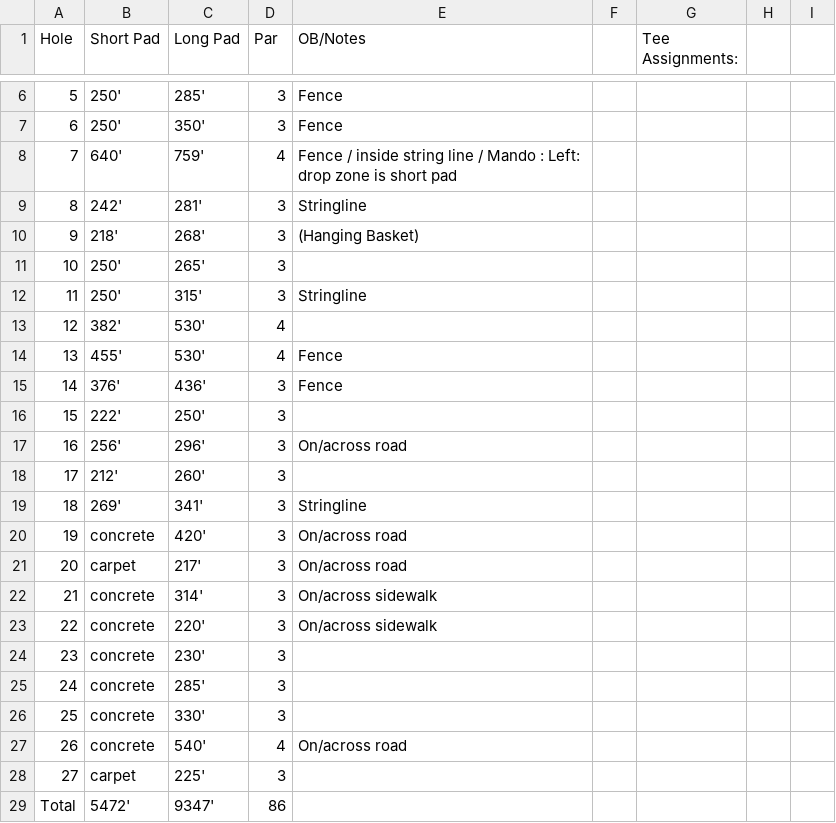
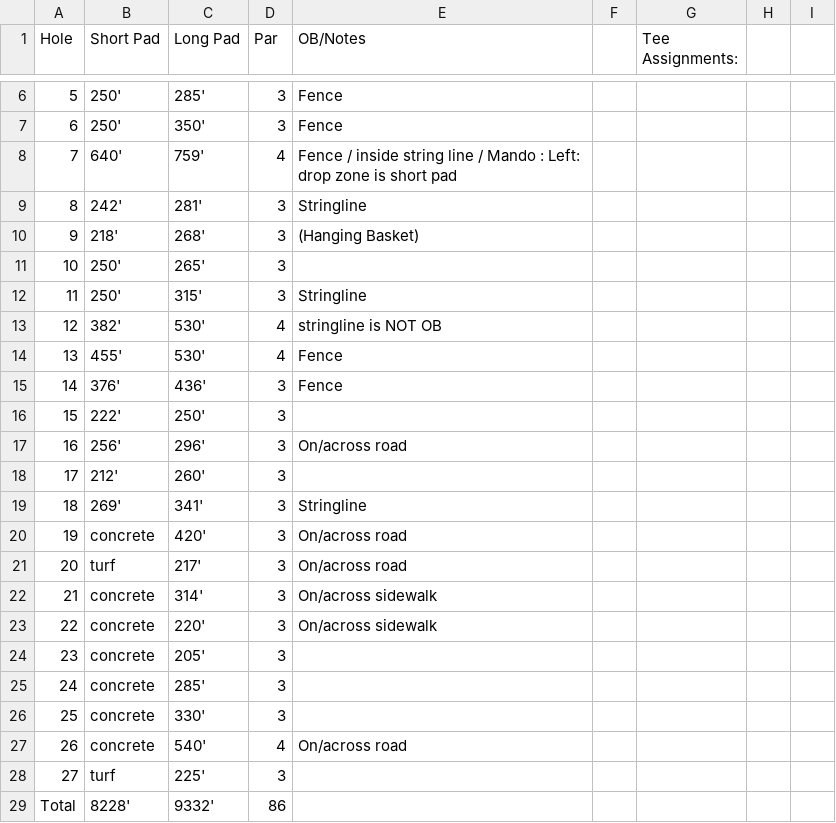
Before and after one commit to steve-kent/debary-open-php, a CSV file: images/courses/2020/layout.csv, drawn as a sheet; only a part is shown, gaps mark what is left out.

Commit message:
Update layout spreadsheet

```diff
--- a/images/courses/2020/layout.csv
+++ b/images/courses/2020/layout.csv
@@ -12,3 +12,3 @@ Hole,Short Pad,Long Pad,Par,OB/Notes,,Tee Assignments:,,
 11,250',315',3,Stringline,,,,
-12,382',530',4,,,,,
+12,382',530',4,stringline is NOT OB,,,,
 13,455',530',4,Fence,,,,
@@ -20,6 +20,6 @@ Hole,Short Pad,Long Pad,Par,OB/Notes,,Tee Assignments:,,
 19,concrete,420',3,On/across road,,,,
-20,carpet,217',3,On/across road,,,,
+20,turf,217',3,On/across road,,,,
 21,concrete,314',3,On/across sidewalk,,,,
 22,concrete,220',3,On/across sidewalk,,,,
-23,concrete,230',3,,,,,
+23,concrete,205',3,,,,,
 24,concrete,285',3,,,,,
@@ -27,3 +27,3 @@ Hole,Short Pad,Long Pad,Par,OB/Notes,,Tee Assignments:,,
 26,concrete,540',4,On/across road,,,,
-27,carpet,225',3,,,,,
-Total,5472',9347',86,,,,,
+27,turf,225',3,,,,,
+Total,8228',9332',86,,,,,
```
